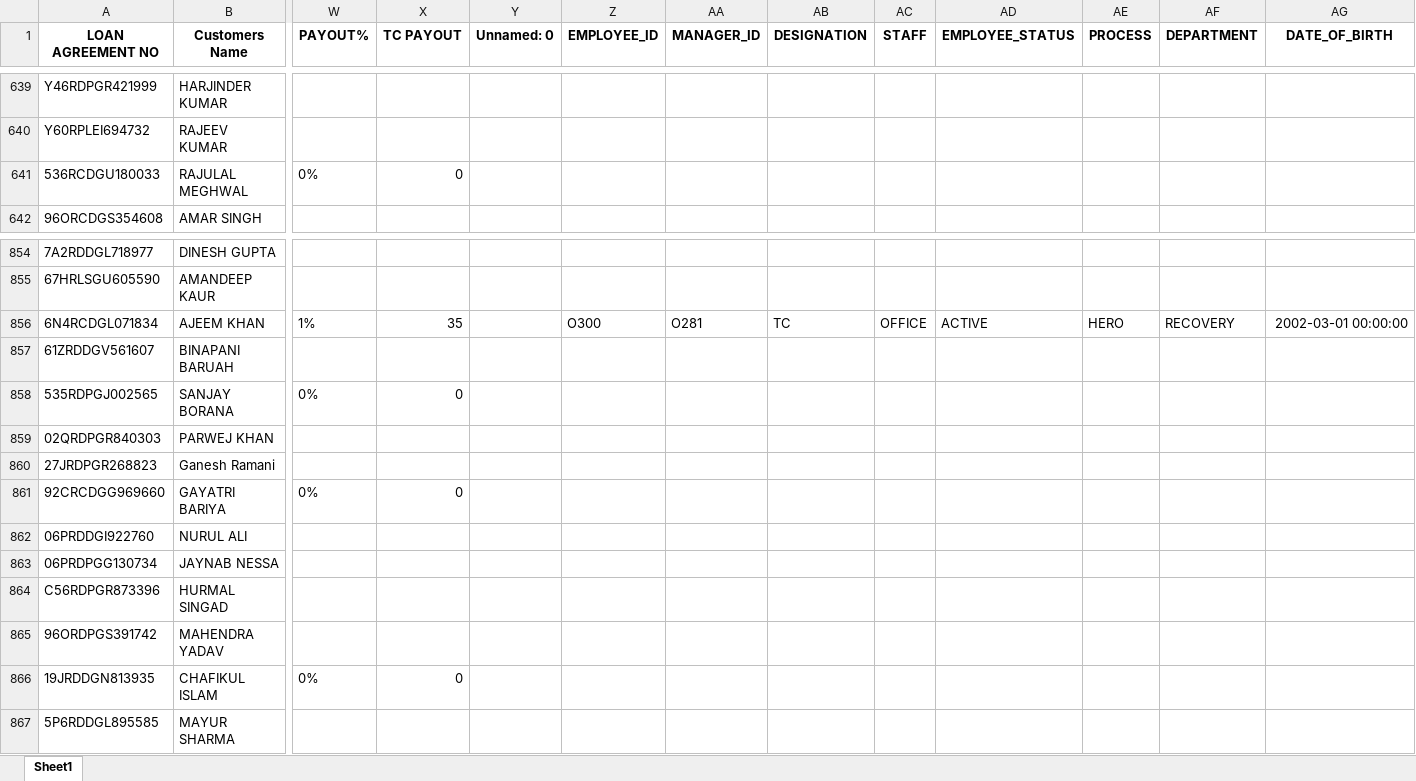
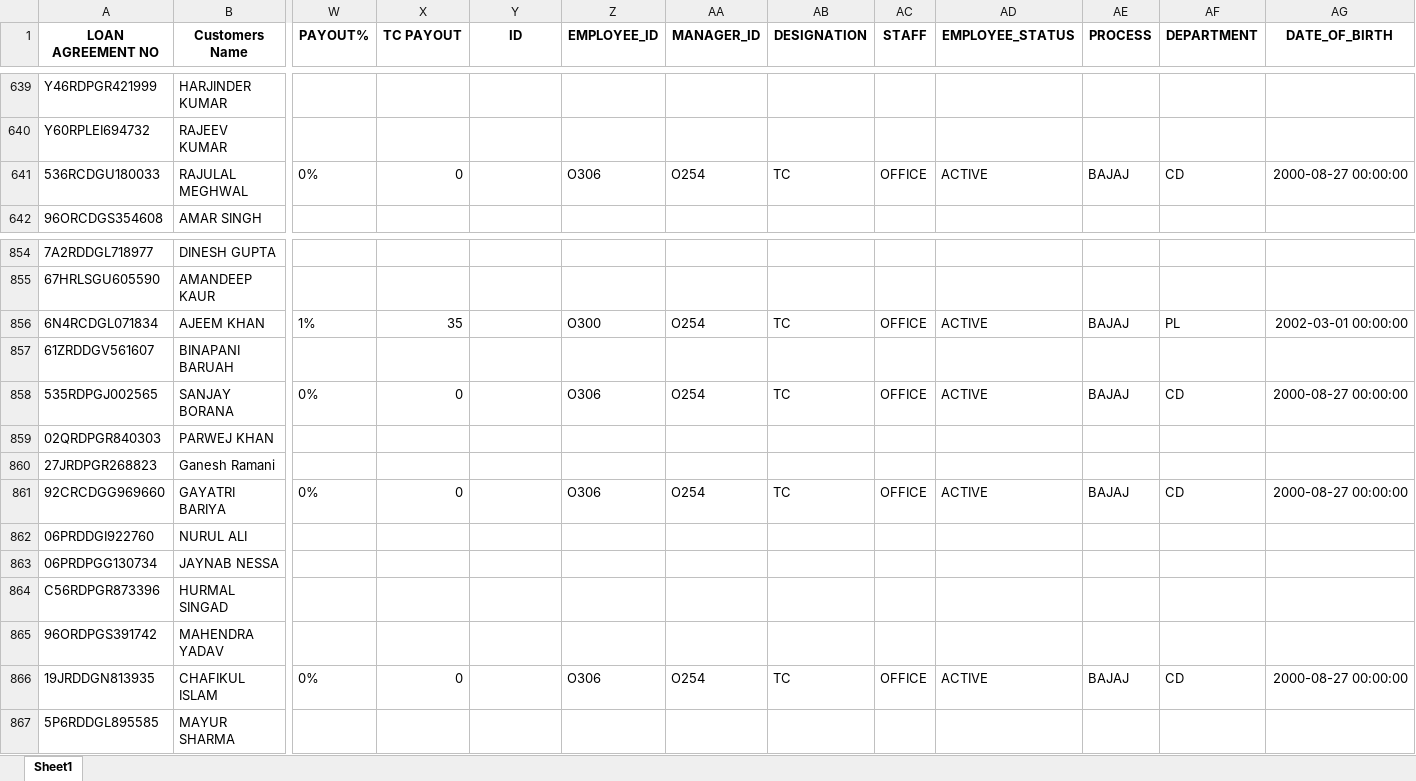
Before and after one commit to kislay630/Deployment, an Excel workbook: media/BAJAJ-PL/TC Incentive/BAJAJ-PL TC Incentive.xlsx, sheet Sheet1, drawn as a sheet; only a part is shown, gaps mark what is left out; values as stored, in another font and other column widths than the file's, no borders; the diff covers the shown part only; the diff names each change by its address in the sheet, - before the commit and + after, or states it on an @@ line.

```diff
--- a/media/BAJAJ-PL/TC Incentive/BAJAJ-PL TC Incentive.xlsx (sheet Sheet1)
+++ b/media/BAJAJ-PL/TC Incentive/BAJAJ-PL TC Incentive.xlsx (sheet Sheet1)
-Y1: Unnamed: 0
+Y1: ID
-Z641 (EMPLOYEE_ID): (empty)
+Z641 (EMPLOYEE_ID): O306
-AA641 (MANAGER_ID): (empty)
+AA641 (MANAGER_ID): O254
-AB641 (DESIGNATION): (empty)
+AB641 (DESIGNATION): TC
-AC641 (STAFF): (empty)
+AC641 (STAFF): OFFICE
-AD641 (EMPLOYEE_STATUS): (empty)
+AD641 (EMPLOYEE_STATUS): ACTIVE
-AE641 (PROCESS): (empty)
+AE641 (PROCESS): BAJAJ
-AF641 (DEPARTMENT): (empty)
+AF641 (DEPARTMENT): CD
-AG641 (DATE_OF_BIRTH): (empty)
+AG641 (DATE_OF_BIRTH): 2000-08-27 00:00:00
-AA856 (MANAGER_ID): O281
+AA856 (MANAGER_ID): O254
-AE856 (PROCESS): HERO
+AE856 (PROCESS): BAJAJ
-AF856 (DEPARTMENT): RECOVERY
+AF856 (DEPARTMENT): PL
-Z858 (EMPLOYEE_ID): (empty)
+Z858 (EMPLOYEE_ID): O306
-AA858 (MANAGER_ID): (empty)
+AA858 (MANAGER_ID): O254
-AB858 (DESIGNATION): (empty)
+AB858 (DESIGNATION): TC
-AC858 (STAFF): (empty)
+AC858 (STAFF): OFFICE
-AD858 (EMPLOYEE_STATUS): (empty)
+AD858 (EMPLOYEE_STATUS): ACTIVE
-AE858 (PROCESS): (empty)
+AE858 (PROCESS): BAJAJ
-AF858 (DEPARTMENT): (empty)
+AF858 (DEPARTMENT): CD
-AG858 (DATE_OF_BIRTH): (empty)
+AG858 (DATE_OF_BIRTH): 2000-08-27 00:00:00
-Z861 (EMPLOYEE_ID): (empty)
+Z861 (EMPLOYEE_ID): O306
-AA861 (MANAGER_ID): (empty)
+AA861 (MANAGER_ID): O254
-AB861 (DESIGNATION): (empty)
+AB861 (DESIGNATION): TC
-AC861 (STAFF): (empty)
+AC861 (STAFF): OFFICE
-AD861 (EMPLOYEE_STATUS): (empty)
+AD861 (EMPLOYEE_STATUS): ACTIVE
-AE861 (PROCESS): (empty)
+AE861 (PROCESS): BAJAJ
-AF861 (DEPARTMENT): (empty)
+AF861 (DEPARTMENT): CD
-AG861 (DATE_OF_BIRTH): (empty)
+AG861 (DATE_OF_BIRTH): 2000-08-27 00:00:00
-Z866 (EMPLOYEE_ID): (empty)
+Z866 (EMPLOYEE_ID): O306
-AA866 (MANAGER_ID): (empty)
+AA866 (MANAGER_ID): O254
-AB866 (DESIGNATION): (empty)
+AB866 (DESIGNATION): TC
-AC866 (STAFF): (empty)
+AC866 (STAFF): OFFICE
-AD866 (EMPLOYEE_STATUS): (empty)
+AD866 (EMPLOYEE_STATUS): ACTIVE
-AE866 (PROCESS): (empty)
+AE866 (PROCESS): BAJAJ
-AF866 (DEPARTMENT): (empty)
+AF866 (DEPARTMENT): CD
-AG866 (DATE_OF_BIRTH): (empty)
+AG866 (DATE_OF_BIRTH): 2000-08-27 00:00:00
```
Also changed, not shown: 340 edited cells elsewhere in this sheet, media/BAJAJ-CD/MIS/BAJAJ TC-WISE MIS.xlsx, media/FULLERTON_RECOVERY/Billing/PAYOUT_FULLERTON_RECOVERY.xlsx, 38 other files.
